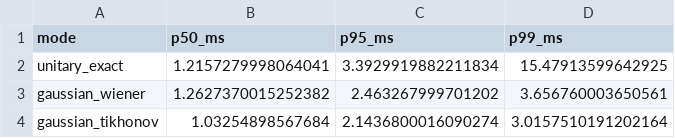
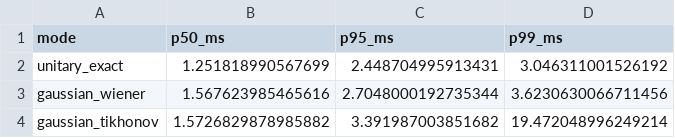
Before and after one commit to somatechlat/somabrain, a CSV file: benchmarks/cognition_latency.csv, drawn as a sheet.

```diff
--- a/benchmarks/cognition_latency.csv
+++ b/benchmarks/cognition_latency.csv
@@ -1,4 +1,4 @@
 mode,p50_ms,p95_ms,p99_ms
-unitary_exact,1.2157279998064041,3.3929919882211834,15.47913599642925
-gaussian_wiener,1.2627370015252382,2.463267999701202,3.656760003650561
-gaussian_tikhonov,1.03254898567684,2.1436800016090274,3.0157510191202164
+unitary_exact,1.251818990567699,2.448704995913431,3.046311001526192
+gaussian_wiener,1.567623985465616,2.7048000192735344,3.6230630066711456
+gaussian_tikhonov,1.5726829878985882,3.391987003851682,19.472048996249214
```
Also changed, not shown: benchmarks/cognition_quality.csv, 46 other files.
